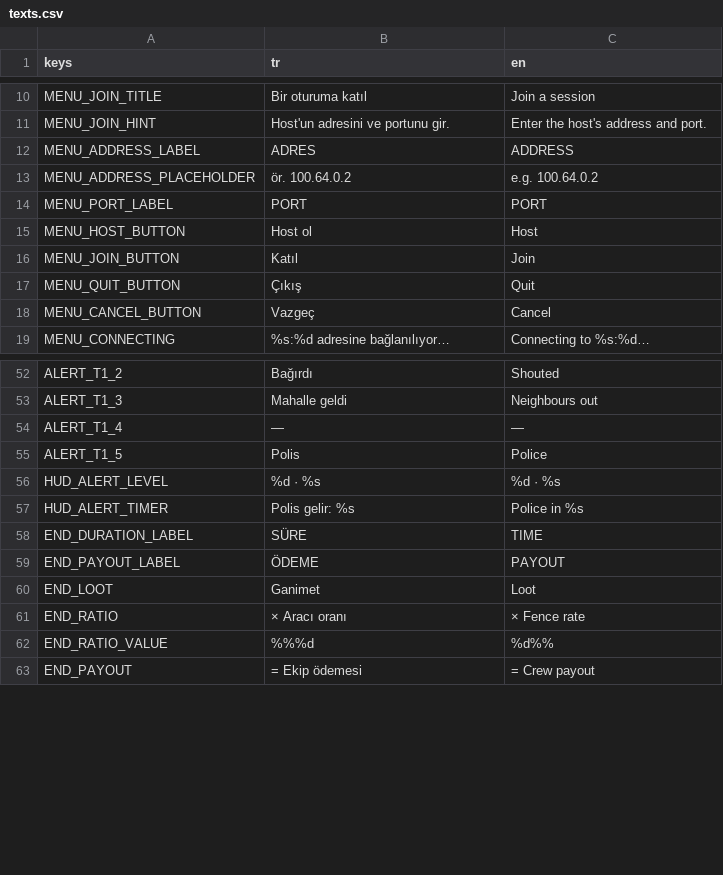
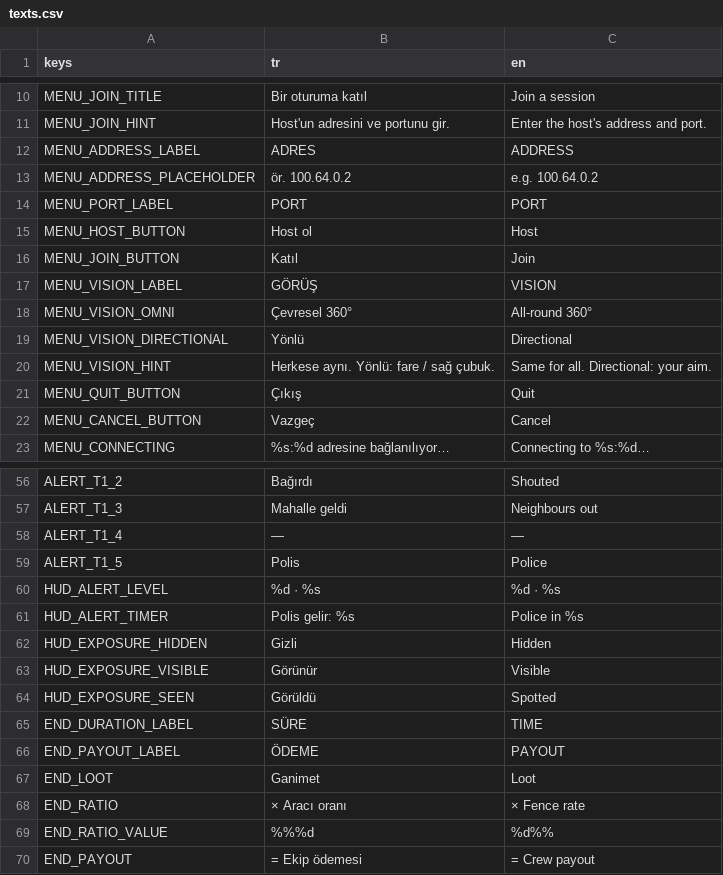
Before and after one commit to mucansu/Insider, a CSV file: i18n/texts.csv, drawn as a sheet; only a part is shown, gaps mark what is left out; the diff names each change by its address in the sheet, - before the commit and + after, or states it on an @@ line.

```diff
--- a/i18n/texts.csv
+++ b/i18n/texts.csv
+row 17: MENU_VISION_LABEL | GÖRÜŞ | VISION
+row 18: MENU_VISION_OMNI | Çevresel 360° | All-round 360°
+row 19: MENU_VISION_DIRECTIONAL | Yönlü | Directional
+row 20: MENU_VISION_HINT | Herkese aynı. Yönlü: fare / sağ çubuk. | Same for all. Directional: your aim.
+row 62: HUD_EXPOSURE_HIDDEN | Gizli | Hidden
+row 63: HUD_EXPOSURE_VISIBLE | Görünür | Visible
+row 64: HUD_EXPOSURE_SEEN | Görüldü | Spotted
```
Also changed, not shown: 16 other files.
